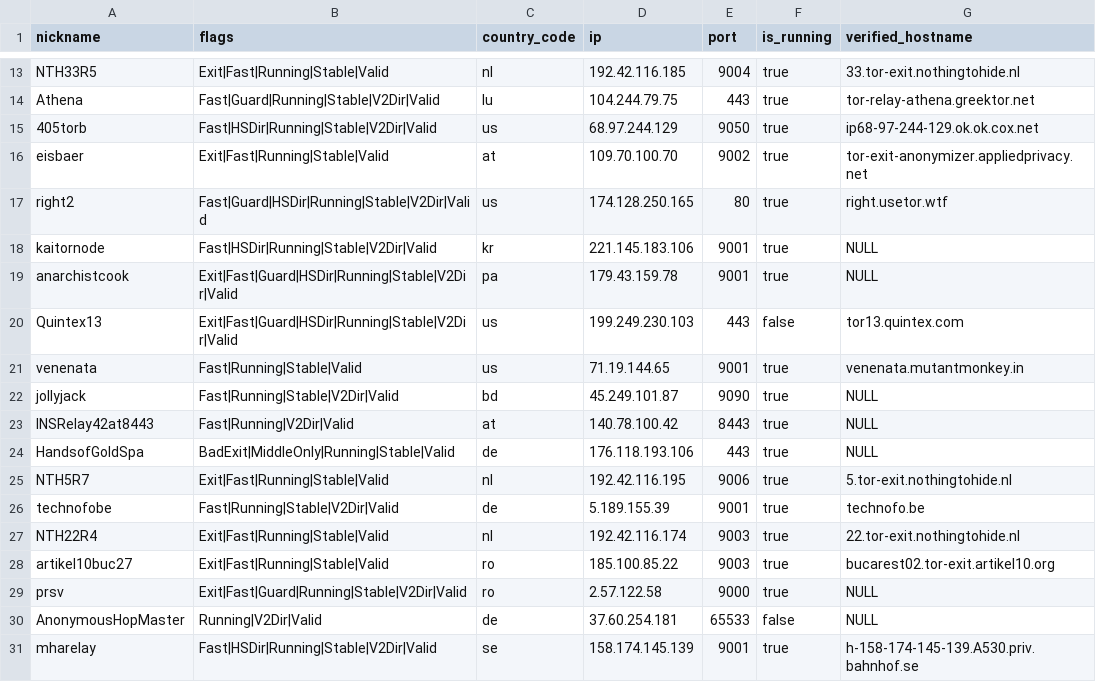
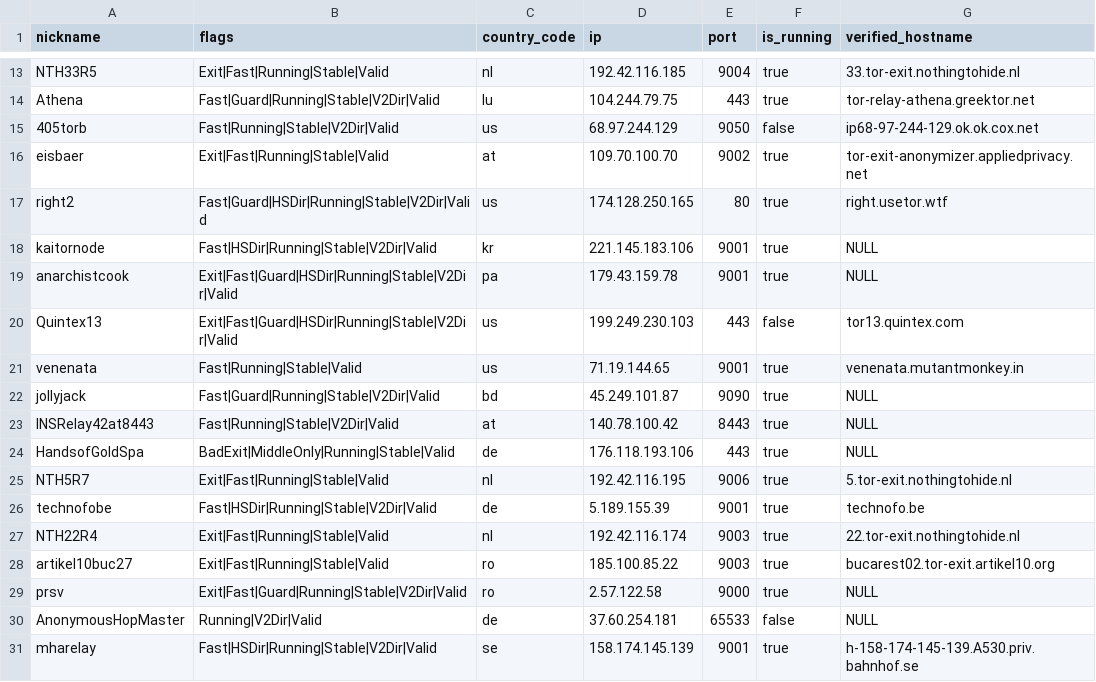
Before and after one commit to t-pol/123-test-abort, a CSV file: limited_to_50.csv, drawn as a sheet; only a part is shown, gaps mark what is left out.

```diff
--- a/limited_to_50.csv
+++ b/limited_to_50.csv
@@ -14,3 +14,3 @@
 "Athena","Fast|Guard|Running|Stable|V2Dir|Valid","lu","104.244.79.75","443",true,"tor-relay-athena.greektor.net"
-"405torb","Fast|HSDir|Running|Stable|V2Dir|Valid","us","68.97.244.129","9050",true,"ip68-97-244-129.ok.ok.cox.net"
+"405torb","Fast|Running|Stable|V2Dir|Valid","us","68.97.244.129","9050",false,"ip68-97-244-129.ok.ok.cox.net"
 "eisbaer","Exit|Fast|Running|Stable|Valid","at","109.70.100.70","9002",true,"tor-exit-anonymizer.appliedprivacy.net"
@@ -21,7 +21,7 @@
 "venenata","Fast|Running|Stable|Valid","us","71.19.144.65","9001",true,"venenata.mutantmonkey.in"
-"jollyjack","Fast|Running|Stable|V2Dir|Valid","bd","45.249.101.87","9090",true,"NULL"
-"INSRelay42at8443","Fast|Running|V2Dir|Valid","at","140.78.100.42","8443",true,"NULL"
+"jollyjack","Fast|Guard|Running|Stable|V2Dir|Valid","bd","45.249.101.87","9090",true,"NULL"
+"INSRelay42at8443","Fast|Running|Stable|V2Dir|Valid","at","140.78.100.42","8443",true,"NULL"
 "HandsofGoldSpa","BadExit|MiddleOnly|Running|Stable|Valid","de","176.118.193.106","443",true,"NULL"
 "NTH5R7","Exit|Fast|Running|Stable|Valid","nl","192.42.116.195","9006",true,"5.tor-exit.nothingtohide.nl"
-"technofobe","Fast|Running|Stable|V2Dir|Valid","de","5.189.155.39","9001",true,"technofo.be"
+"technofobe","Fast|HSDir|Running|Stable|V2Dir|Valid","de","5.189.155.39","9001",true,"technofo.be"
 "NTH22R4","Exit|Fast|Running|Stable|Valid","nl","192.42.116.174","9003",true,"22.tor-exit.nothingtohide.nl"
```
Also changed, not shown: tor_feed.csv, 1 other file.
